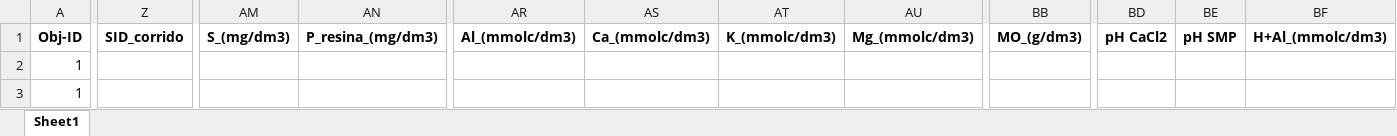
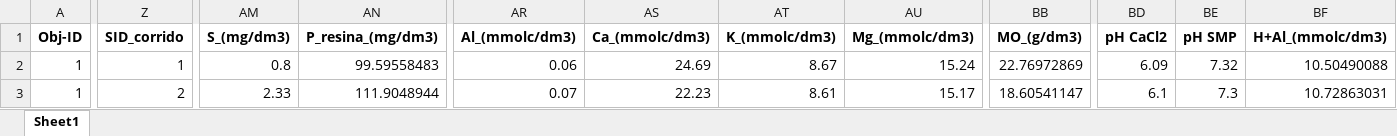
Before and after one commit to agrorobotica-miguelsantos/Dashoboard_ATVOS, an Excel workbook: pedidos/F2026018S.xlsx, sheet Sheet1, drawn as a sheet; only a part is shown, gaps mark what is left out; values as stored, in another font and other column widths than the file's, no borders; the diff covers the shown part only; the diff names each change by its address in the sheet, - before the commit and + after, or states it on an @@ line.

```diff
--- a/pedidos/F2026018S.xlsx (sheet Sheet1)
+++ b/pedidos/F2026018S.xlsx (sheet Sheet1)
-Z2 (SID_corrido): (empty)
+Z2 (SID_corrido): 1
-AM2 (S_(mg/dm3)): (empty)
+AM2 (S_(mg/dm3)): 0.8
-AN2 (P_resina_(mg/dm3)): (empty)
+AN2 (P_resina_(mg/dm3)): 99.59558483
-AR2 (Al_(mmolc/dm3)): (empty)
+AR2 (Al_(mmolc/dm3)): 0.06
-AS2 (Ca_(mmolc/dm3)): (empty)
+AS2 (Ca_(mmolc/dm3)): 24.69
-AT2 (K_(mmolc/dm3)): (empty)
+AT2 (K_(mmolc/dm3)): 8.67
-AU2 (Mg_(mmolc/dm3)): (empty)
+AU2 (Mg_(mmolc/dm3)): 15.24
-BB2 (MO_(g/dm3)): (empty)
+BB2 (MO_(g/dm3)): 22.76972869
-BD2 (pH CaCl2): (empty)
+BD2 (pH CaCl2): 6.09
-BE2 (pH SMP): (empty)
+BE2 (pH SMP): 7.32
-BF2 (H+Al_(mmolc/dm3)): (empty)
+BF2 (H+Al_(mmolc/dm3)): 10.50490088
-Z3 (SID_corrido): (empty)
+Z3 (SID_corrido): 2
-AM3 (S_(mg/dm3)): (empty)
+AM3 (S_(mg/dm3)): 2.33
-AN3 (P_resina_(mg/dm3)): (empty)
+AN3 (P_resina_(mg/dm3)): 111.9048944
-AR3 (Al_(mmolc/dm3)): (empty)
+AR3 (Al_(mmolc/dm3)): 0.07
-AS3 (Ca_(mmolc/dm3)): (empty)
+AS3 (Ca_(mmolc/dm3)): 22.23
-AT3 (K_(mmolc/dm3)): (empty)
+AT3 (K_(mmolc/dm3)): 8.61
-AU3 (Mg_(mmolc/dm3)): (empty)
+AU3 (Mg_(mmolc/dm3)): 15.17
-BB3 (MO_(g/dm3)): (empty)
+BB3 (MO_(g/dm3)): 18.60541147
-BD3 (pH CaCl2): (empty)
+BD3 (pH CaCl2): 6.1
-BE3 (pH SMP): (empty)
+BE3 (pH SMP): 7.3
-BF3 (H+Al_(mmolc/dm3)): (empty)
+BF3 (H+Al_(mmolc/dm3)): 10.72863031
```
Also changed, not shown: 1195 edited cells elsewhere in this sheet, pedidos/F2026017S.xlsx.
